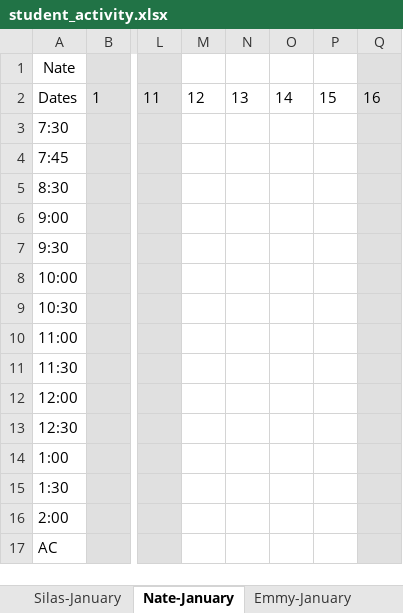
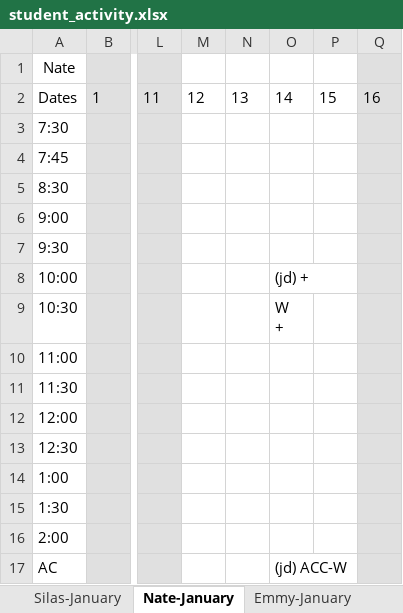
Before and after one commit to sharonmcdavis/THH, an Excel workbook: daily-status/web/app/student_activity.xlsx, sheet Nate-January, drawn as a sheet; only a part is shown, gaps mark what is left out; values as stored, in another font and other column widths than the file's, no borders; ↵ is a line break in a cell; the diff names each change by its address in the sheet, - before the commit and + after, or states it on an @@ line.

```diff
--- a/daily-status/web/app/student_activity.xlsx (sheet Nate-January)
+++ b/daily-status/web/app/student_activity.xlsx (sheet Nate-January)
-O8: (empty)
+O8: (jd) +
-O9: (empty)
+O9: W ↵ +
-O17: (empty)
+O17: (jd) ACC-W
```
Also changed, not shown: sheet Cami-January, sheet Arturo-January, sheet Journee-January, sheet Braxton-January, sheet Emmy-January, other sheet tabs, 15 other files.
